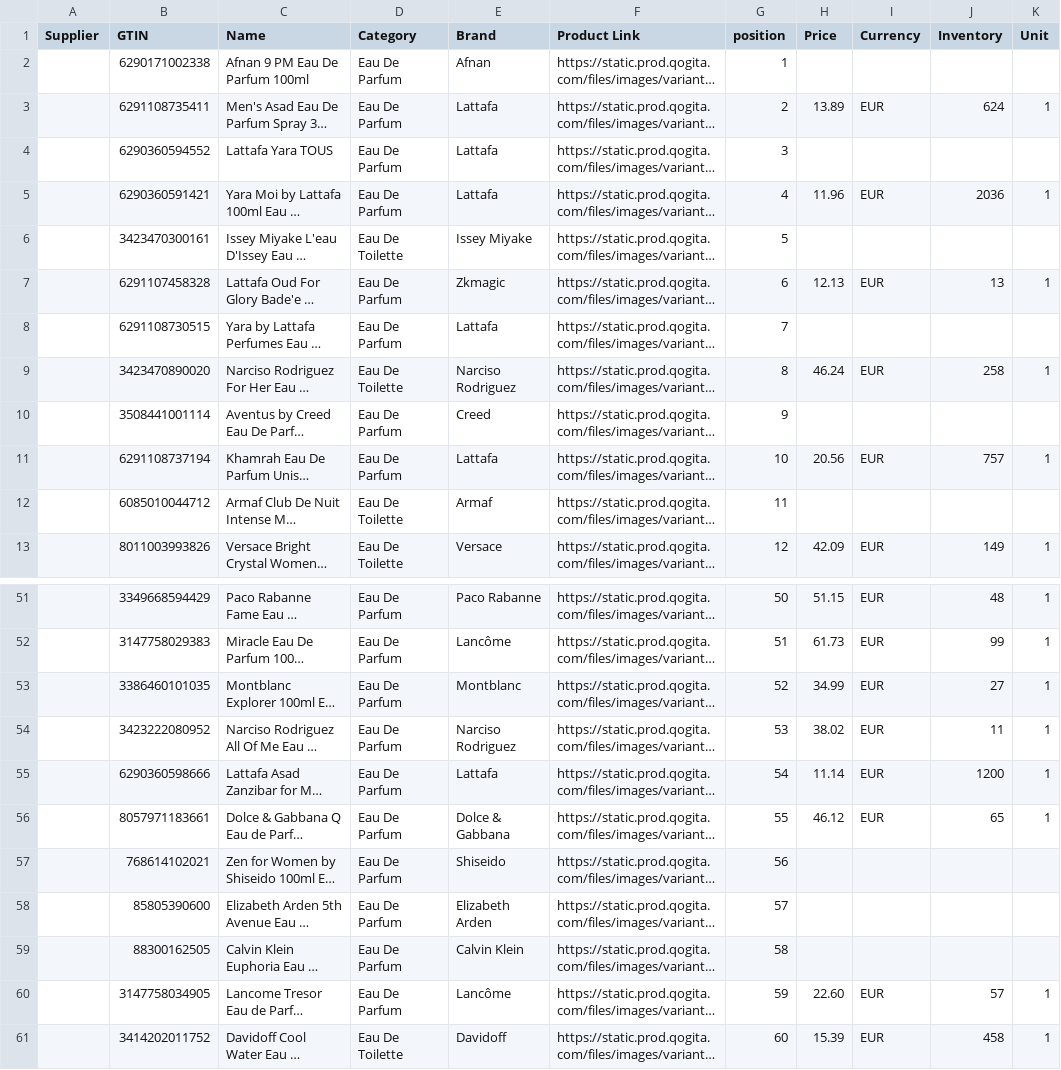
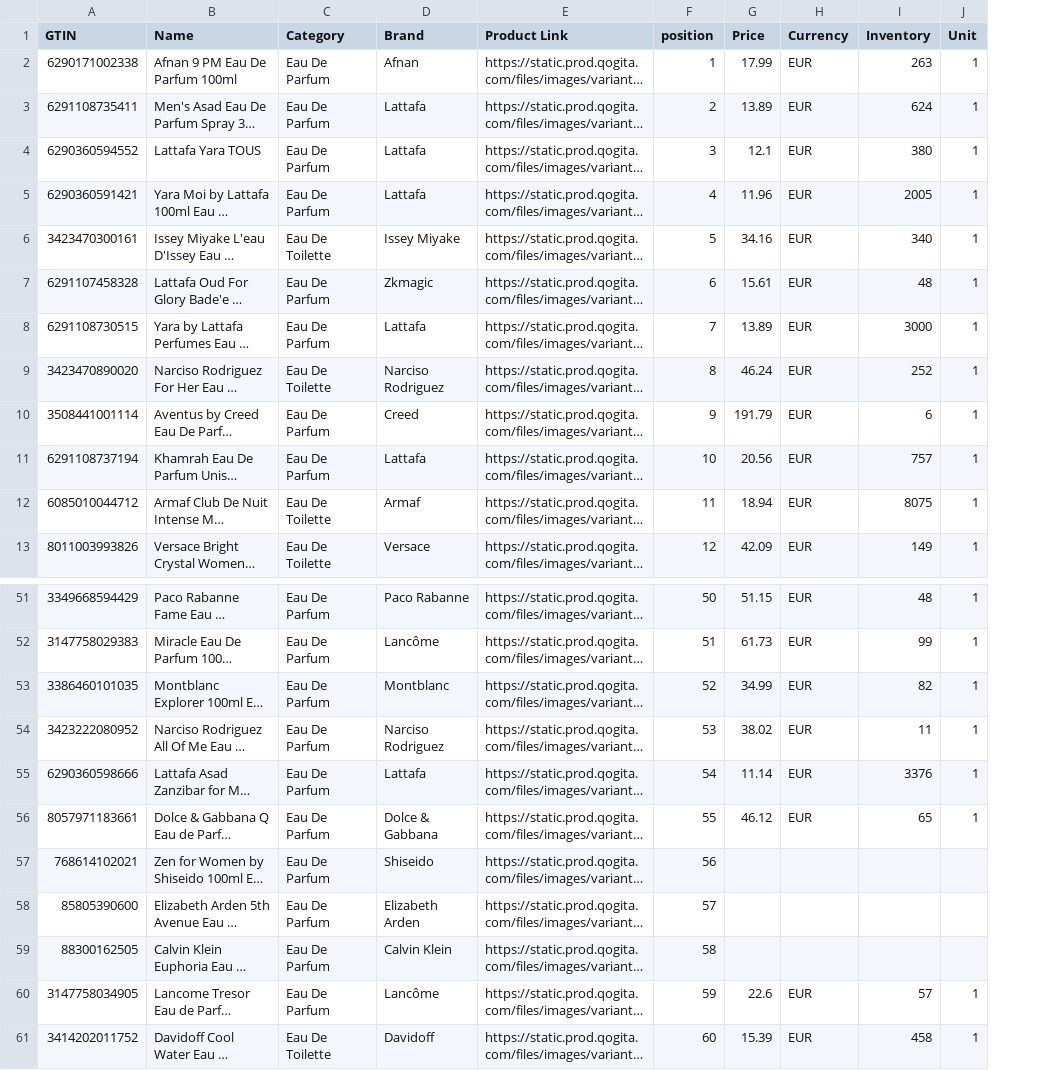
Before and after one commit to robertnesterodhiambo/pythonclass, a CSV file: webscrapping school/cogita/updated_sample.csv, drawn as a sheet; only a part is shown, gaps mark what is left out; long unchanged cells end in …; removed rows and columns are numbered as before the commit, all else as after; the diff covers the shown part only; the diff names each change by its address in the sheet, - before the commit and + after, or states it on an @@ line.

```diff
--- a/webscrapping school/cogita/updated_sample.csv
+++ b/webscrapping school/cogita/updated_sample.csv
-column A (Supplier), empty
-G2 (Price): (empty)
+G2 (Price): 17.99
-H2 (Currency): (empty)
+H2 (Currency): EUR
-I2 (Inventory): (empty)
+I2 (Inventory): 263
-J2 (Unit): (empty)
+J2 (Unit): 1
-G4 (Price): (empty)
+G4 (Price): 12.1
-H4 (Currency): (empty)
+H4 (Currency): EUR
-I4 (Inventory): (empty)
+I4 (Inventory): 380
-J4 (Unit): (empty)
+J4 (Unit): 1
-I5 (Inventory): 2036
+I5 (Inventory): 2005
-G6 (Price): (empty)
+G6 (Price): 34.16
-H6 (Currency): (empty)
+H6 (Currency): EUR
-I6 (Inventory): (empty)
+I6 (Inventory): 340
-J6 (Unit): (empty)
+J6 (Unit): 1
-G7 (Price): 12.13
+G7 (Price): 15.61
-I7 (Inventory): 13
+I7 (Inventory): 48
-G8 (Price): (empty)
+G8 (Price): 13.89
-H8 (Currency): (empty)
+H8 (Currency): EUR
-I8 (Inventory): (empty)
+I8 (Inventory): 3000
-J8 (Unit): (empty)
+J8 (Unit): 1
-I9 (Inventory): 258
+I9 (Inventory): 252
-G10 (Price): (empty)
+G10 (Price): 191.79
-H10 (Currency): (empty)
+H10 (Currency): EUR
-I10 (Inventory): (empty)
+I10 (Inventory): 6
-J10 (Unit): (empty)
+J10 (Unit): 1
-G12 (Price): (empty)
+G12 (Price): 18.94
-H12 (Currency): (empty)
+H12 (Currency): EUR
-I12 (Inventory): (empty)
+I12 (Inventory): 8075
-J12 (Unit): (empty)
+J12 (Unit): 1
-I53 (Inventory): 27
+I53 (Inventory): 82
-I55 (Inventory): 1200
+I55 (Inventory): 3376
-G60 (Price): 22.60
+G60 (Price): 22.6
```
Also changed, not shown: 15 edited cells elsewhere in this file, 3 other files.
